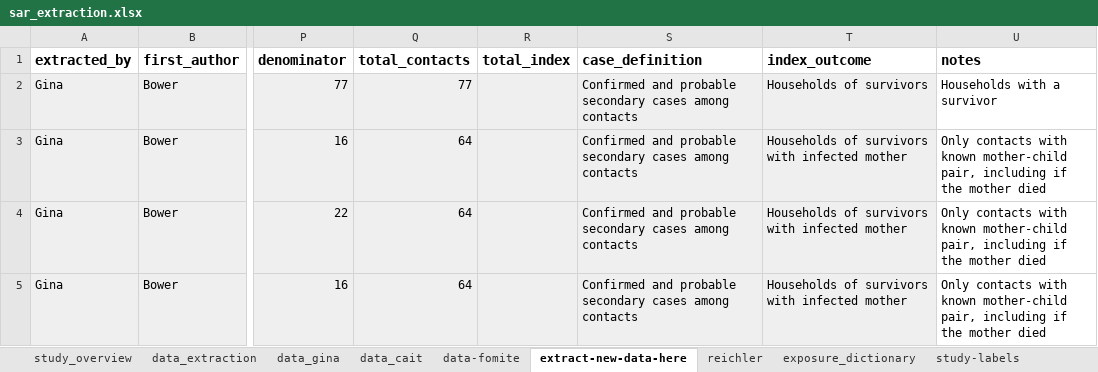
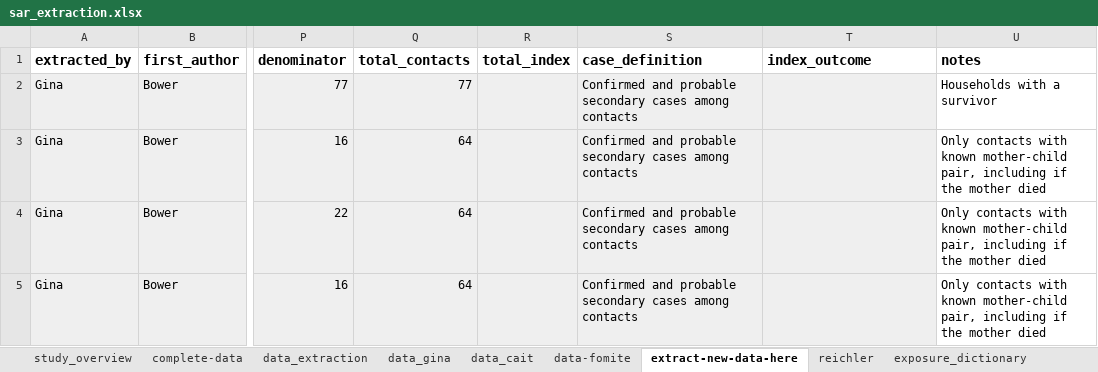
Before and after one commit to ginacuomo/bvd-contacts, an Excel workbook: data/data-raw/sar_extraction.xlsx, sheet extract-new-data-here, drawn as a sheet; only a part is shown, gaps mark what is left out; values as stored, in another font and other column widths than the file's, no borders; the diff covers the shown part only; the diff names each change by its address in the sheet, - before the commit and + after, or states it on an @@ line.

Commit message:
updates to data extraction. sar-extraction includes sheets that are deleted in the final version; data-extracted is the version to be used for the subsequent analysis

```diff
--- a/data/data-raw/sar_extraction.xlsx (sheet extract-new-data-here)
+++ b/data/data-raw/sar_extraction.xlsx (sheet extract-new-data-here)
+sheet tab: complete-data
-T2 (index_outcome): Households of survivors
+T2 (index_outcome): (empty)
-T3:T5 (index_outcome): Households of survivors with infected mother
+T3:T5 (index_outcome): (empty)
```
Also changed, not shown: 10 edited cells elsewhere in this sheet, sheet study_overview, 2 other files.
